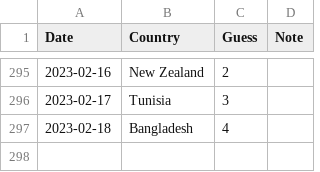
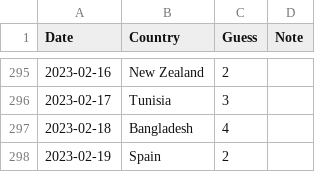
Before and after one commit to spkaluzny/mydata, a CSV file: data/worldle.csv, drawn as a sheet; only a part is shown, gaps mark what is left out; the diff names each change by its address in the sheet, - before the commit and + after, or states it on an @@ line.

Commit message:
Added new observation

```diff
--- a/data/worldle.csv
+++ b/data/worldle.csv
+row 298: 2023-02-19 | Spain | 2
```
